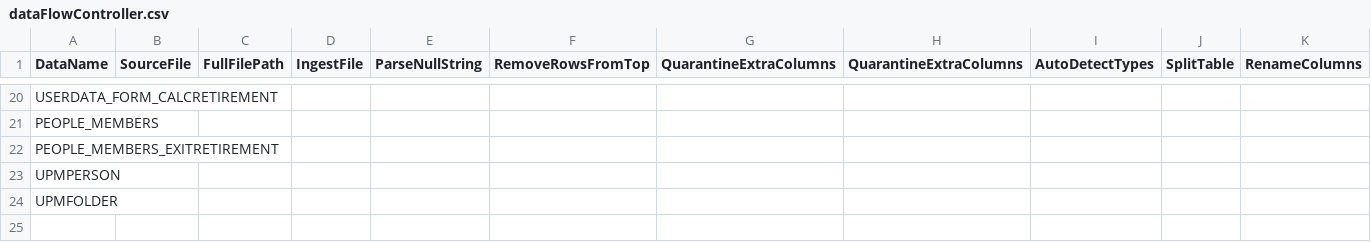
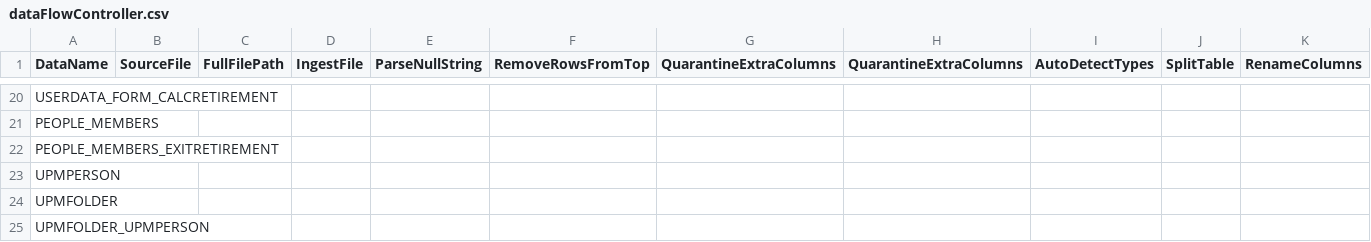
Before and after one commit to Smartitect/dataprep, a CSV file: dataFlowController.csv, drawn as a sheet; only a part is shown, gaps mark what is left out; rows hold the shown columns only; the diff names each change by its address in the sheet, - before the commit and + after, or states it on an @@ line.

Commit message:
Update dataFlowController

```diff
--- a/dataFlowController.csv
+++ b/dataFlowController.csv
+row 25: UPMFOLDER_UPMPERSON
```
